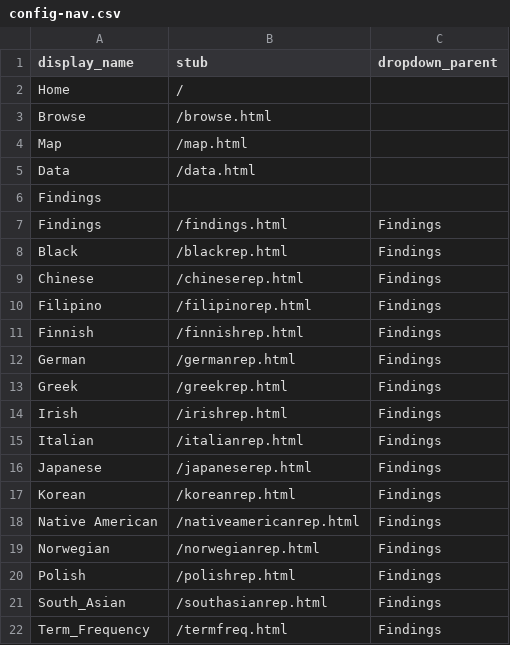
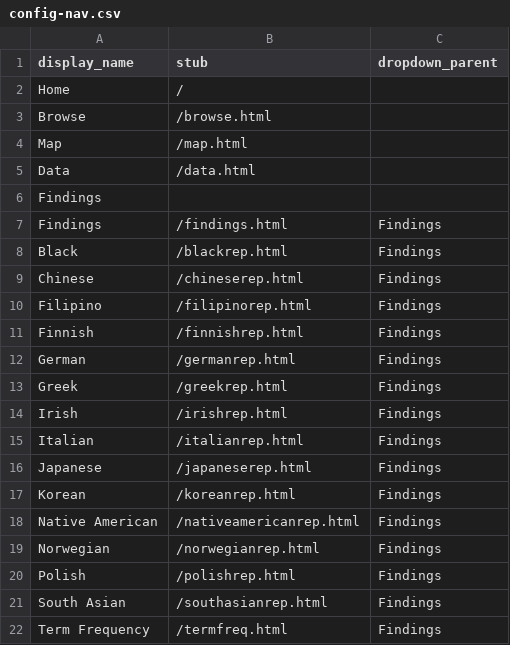
Before and after one commit to aweymo/CS.2, a CSV file: _data/config-nav.csv, drawn as a sheet.

Commit message:
spaces

```diff
--- a/_data/config-nav.csv
+++ b/_data/config-nav.csv
@@ -20,3 +20,3 @@ Norwegian,/norwegianrep.html,Findings
 Polish,/polishrep.html,Findings
-South_Asian,/southasianrep.html,Findings
-Term_Frequency,/termfreq.html,Findings
+South Asian,/southasianrep.html,Findings
+Term Frequency,/termfreq.html,Findings
```
